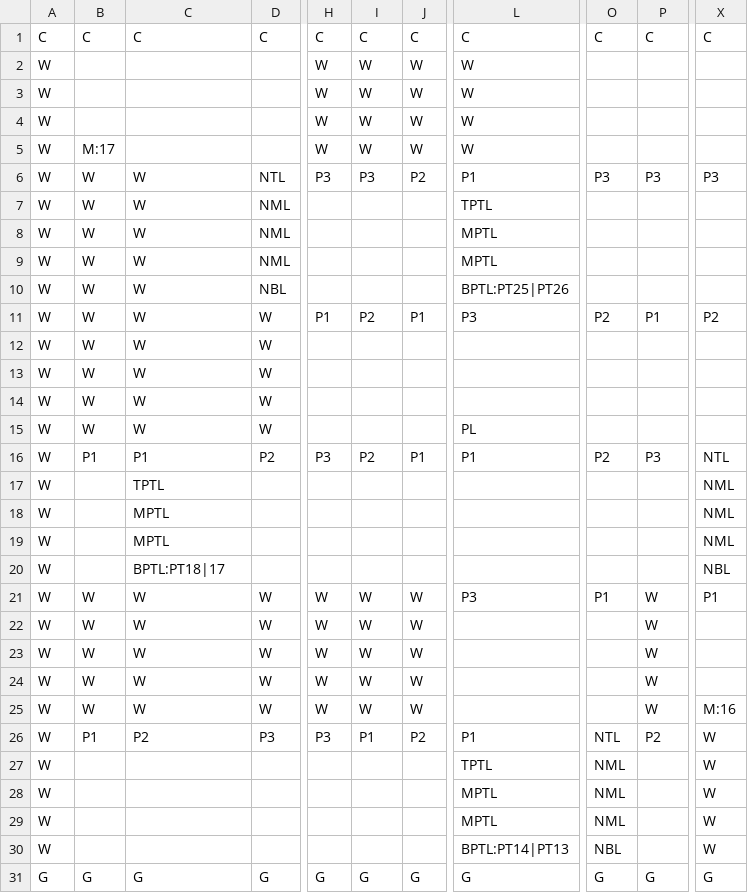
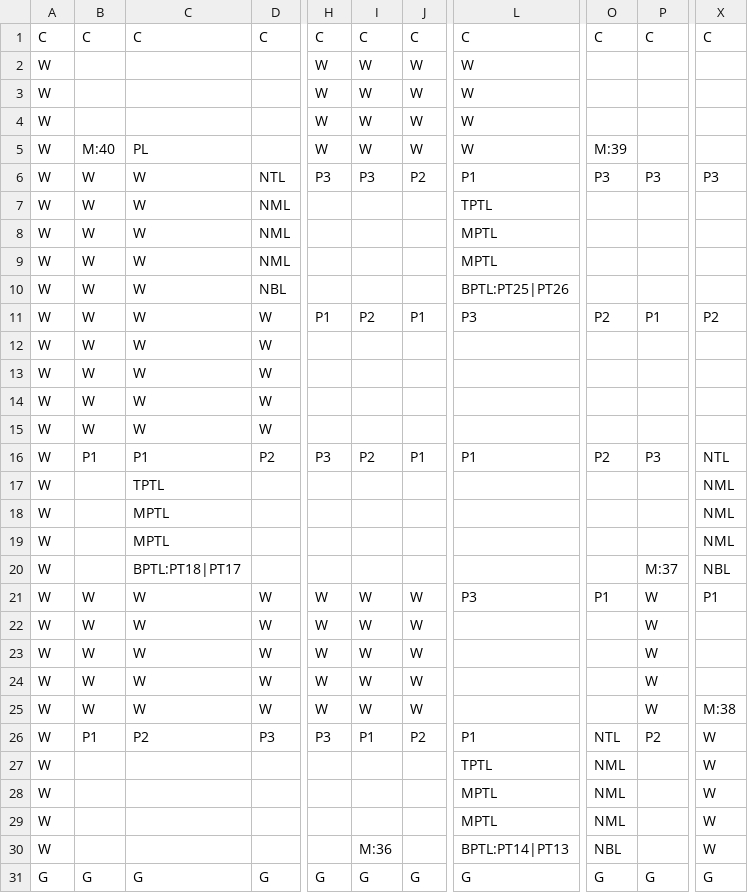
Before and after one commit to GlowLimeGames/LettersToReid, a CSV file: Assets/Resources/CSV/MP-8.csv, drawn as a sheet; only a part is shown, gaps mark what is left out; the diff names each change by its address in the sheet, - before the commit and + after, or states it on an @@ line.

```diff
--- a/Assets/Resources/CSV/MP-8.csv
+++ b/Assets/Resources/CSV/MP-8.csv
-B5: M:17
+B5: M:40
-C5: (empty)
+C5: PL
-O5: (empty)
+O5: M:39
-L15: PL
+L15: (empty)
-C20: BPTL:PT18|17
+C20: BPTL:PT18|PT17
-P20: (empty)
+P20: M:37
-X25: M:16
+X25: M:38
-I30: (empty)
+I30: M:36
```
Also changed, not shown: Assets/Resources/CSV/MP-3.csv, Assets/Resources/CSV/MP-4.csv, 8 other files.
